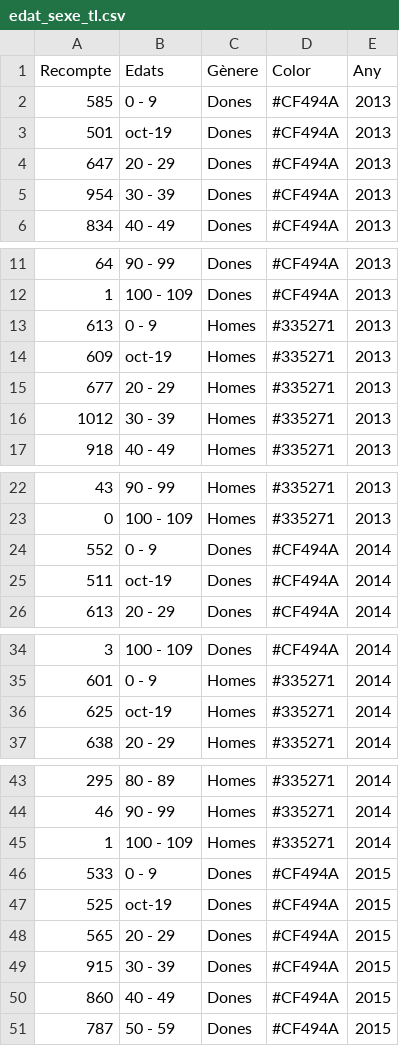
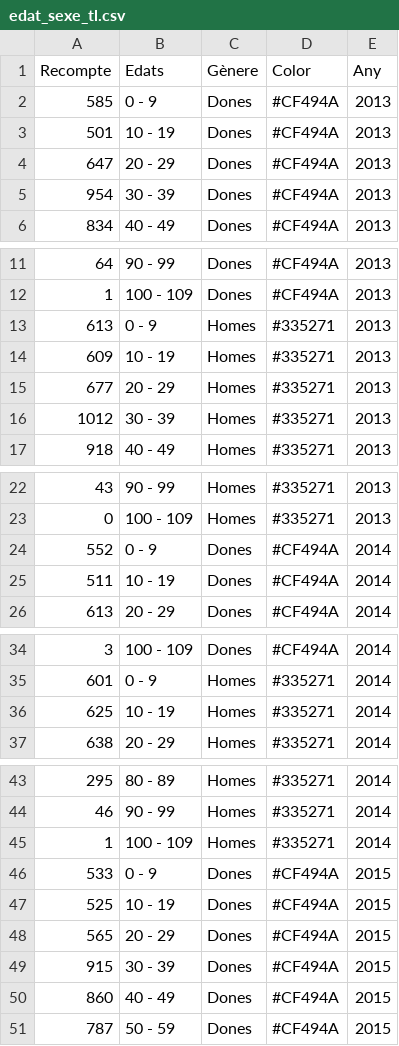
Before and after one commit to pauturvalles/universitatdegirona, a CSV file: csv/edat_sexe_tl.csv, drawn as a sheet; only a part is shown, gaps mark what is left out; the diff covers the shown part only; the diff names each change by its address in the sheet, - before the commit and + after, or states it on an @@ line.

Commit message:
Add files via upload

```diff
--- a/csv/edat_sexe_tl.csv
+++ b/csv/edat_sexe_tl.csv
-B3 (Edats): oct-19
+B3 (Edats): 10 - 19
-B14 (Edats): oct-19
+B14 (Edats): 10 - 19
-B25 (Edats): oct-19
+B25 (Edats): 10 - 19
-B36 (Edats): oct-19
+B36 (Edats): 10 - 19
-B47 (Edats): oct-19
+B47 (Edats): 10 - 19
```
Also changed, not shown: 5 edited cells elsewhere in this file.
